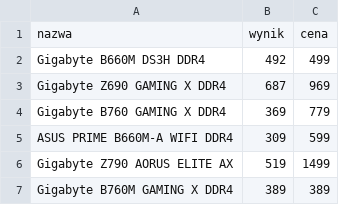
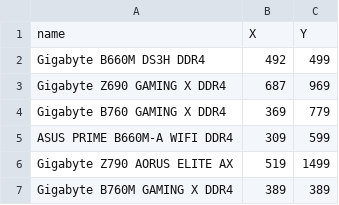
Before and after one commit to MG174/OptimisationOfItems, a CSV file: HardwareOpimalization/files/inputB.csv, drawn as a sheet; only a part is shown.

```diff
--- a/HardwareOpimalization/files/inputB.csv
+++ b/HardwareOpimalization/files/inputB.csv
@@ -1,2 +1,2 @@
-nazwa,wynik,cena
+name,X,Y
 Gigabyte B660M DS3H DDR4,492,499
```
Also changed, not shown: HardwareOpimalization/files/inputC.csv, HardwareOpimalization/files/inputD.csv, 6 other files.
